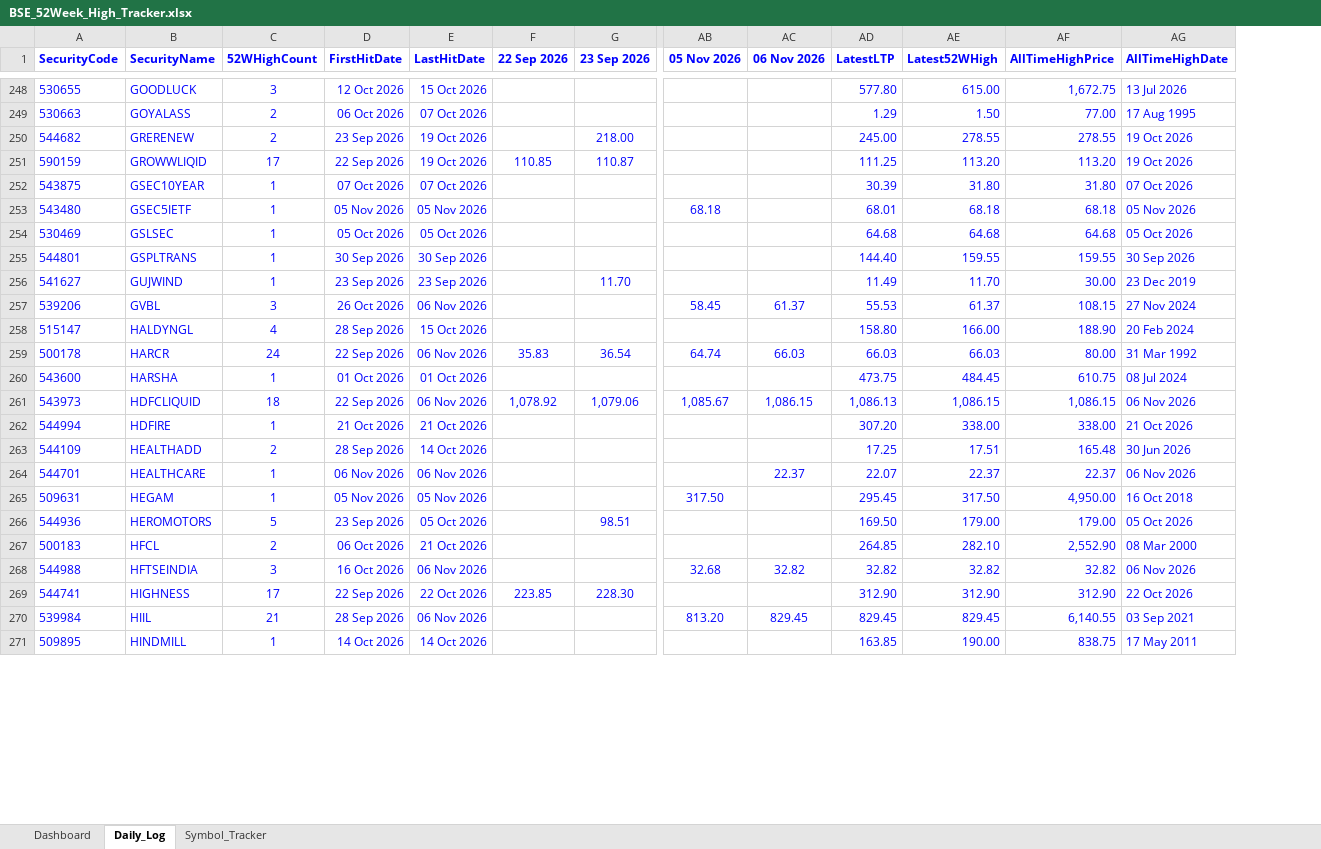
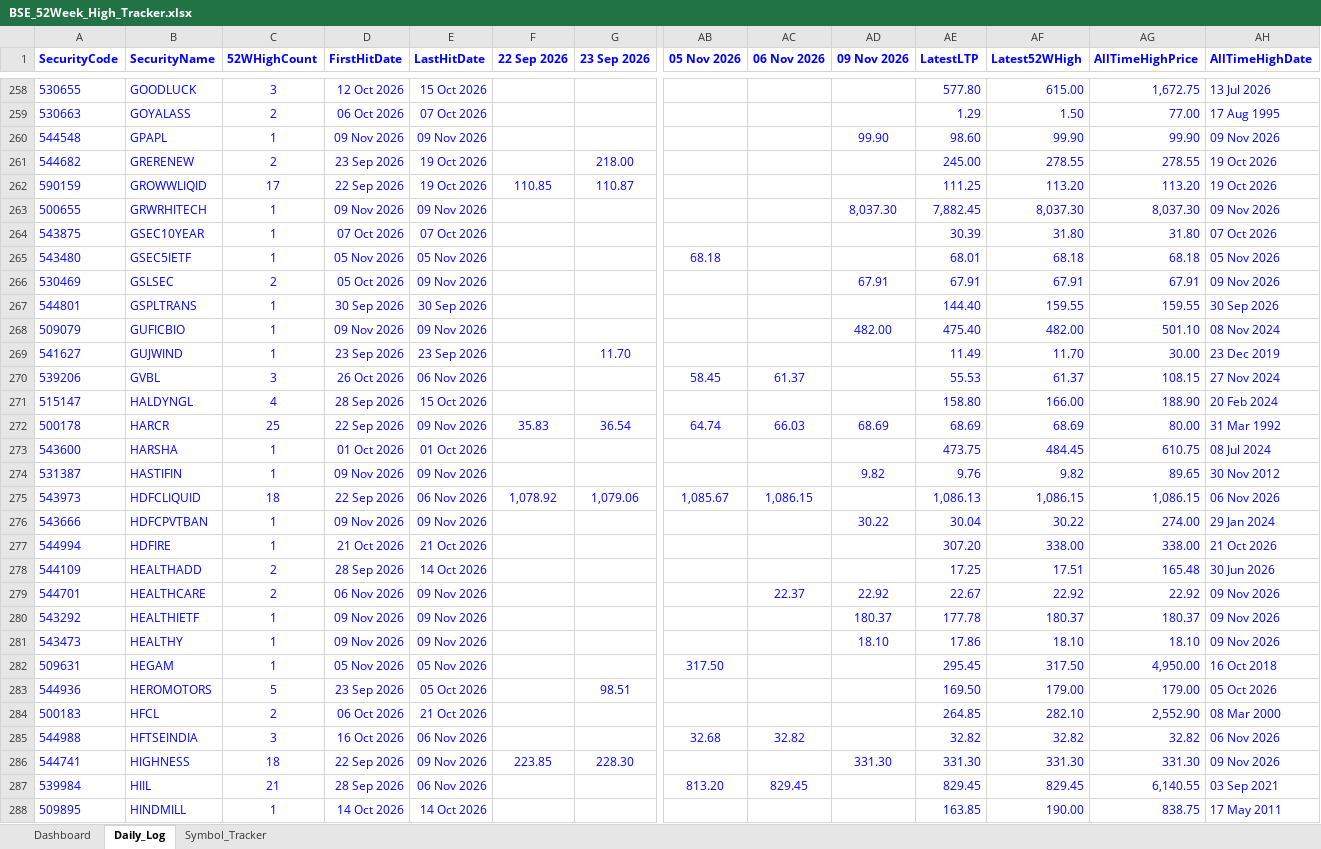
Before and after one commit to vinaybagri-jpg/52WHIGH, an Excel workbook: BSE_52Week_High_Tracker.xlsx, sheet Daily_Log, drawn as a sheet; only a part is shown, gaps mark what is left out; values as stored, in another font and other column widths than the file's, no borders; addresses are those after the commit; rows hold the shown columns only; the diff covers the shown part only; the diff names each change by its address in the sheet, - before the commit and + after, or states it on an @@ line.

```diff
--- a/BSE_52Week_High_Tracker.xlsx (sheet Daily_Log)
+++ b/BSE_52Week_High_Tracker.xlsx (sheet Daily_Log)
+column AD (09 Nov 2026), row 266: 67.91; row 272: 68.69; row 279: 22.92; row 286: 331.30
+row 260: 544548 | GPAPL | 1 | 09 Nov 2026 | 09 Nov 2026 |  |  |  |  | 99.90 | 98.60 | 99.90 | 99.90 | 09 Nov 2026
+row 263: 500655 | GRWRHITECH | 1 | 09 Nov 2026 | 09 Nov 2026 |  |  |  |  | 8,037.30 | 7,882.45 | 8,037.30 | 8,037.30 | 09 Nov 2026
-C266 (52WHighCount): 1
+C266 (52WHighCount): 2
-E266 (LastHitDate): 05 Oct 2026
+E266 (LastHitDate): 09 Nov 2026
-AE266 (LatestLTP): 64.68
+AE266 (LatestLTP): 67.91
-AF266 (Latest52WHigh): 64.68
+AF266 (Latest52WHigh): 67.91
-AG266 (AllTimeHighPrice): 64.68
+AG266 (AllTimeHighPrice): 67.91
-AH266 (AllTimeHighDate): 05 Oct 2026
+AH266 (AllTimeHighDate): 09 Nov 2026
+row 268: 509079 | GUFICBIO | 1 | 09 Nov 2026 | 09 Nov 2026 |  |  |  |  | 482.00 | 475.40 | 482.00 | 501.10 | 08 Nov 2024
-C272 (52WHighCount): 24
+C272 (52WHighCount): 25
-E272 (LastHitDate): 06 Nov 2026
+E272 (LastHitDate): 09 Nov 2026
-AE272 (LatestLTP): 66.03
+AE272 (LatestLTP): 68.69
-AF272 (Latest52WHigh): 66.03
+AF272 (Latest52WHigh): 68.69
+row 274: 531387 | HASTIFIN | 1 | 09 Nov 2026 | 09 Nov 2026 |  |  |  |  | 9.82 | 9.76 | 9.82 | 89.65 | 30 Nov 2012
+row 276: 543666 | HDFCPVTBAN | 1 | 09 Nov 2026 | 09 Nov 2026 |  |  |  |  | 30.22 | 30.04 | 30.22 | 274.00 | 29 Jan 2024
-C279 (52WHighCount): 1
+C279 (52WHighCount): 2
-E279 (LastHitDate): 06 Nov 2026
+E279 (LastHitDate): 09 Nov 2026
-AE279 (LatestLTP): 22.07
+AE279 (LatestLTP): 22.67
-AF279 (Latest52WHigh): 22.37
+AF279 (Latest52WHigh): 22.92
-AG279 (AllTimeHighPrice): 22.37
+AG279 (AllTimeHighPrice): 22.92
-AH279 (AllTimeHighDate): 06 Nov 2026
+AH279 (AllTimeHighDate): 09 Nov 2026
+row 280: 543292 | HEALTHIETF | 1 | 09 Nov 2026 | 09 Nov 2026 |  |  |  |  | 180.37 | 177.78 | 180.37 | 180.37 | 09 Nov 2026
+row 281: 543473 | HEALTHY | 1 | 09 Nov 2026 | 09 Nov 2026 |  |  |  |  | 18.10 | 17.86 | 18.10 | 18.10 | 09 Nov 2026
-C286 (52WHighCount): 17
+C286 (52WHighCount): 18
-E286 (LastHitDate): 22 Oct 2026
+E286 (LastHitDate): 09 Nov 2026
-AE286 (LatestLTP): 312.90
+AE286 (LatestLTP): 331.30
-AF286 (Latest52WHigh): 312.90
+AF286 (Latest52WHigh): 331.30
-AG286 (AllTimeHighPrice): 312.90
+AG286 (AllTimeHighPrice): 331.30
-AH286 (AllTimeHighDate): 22 Oct 2026
+AH286 (AllTimeHighDate): 09 Nov 2026
```
Also changed, not shown: 34 added rows and 487 edited cells elsewhere in this sheet, sheet Symbol_Tracker, sheet Dashboard, 3 other files.
